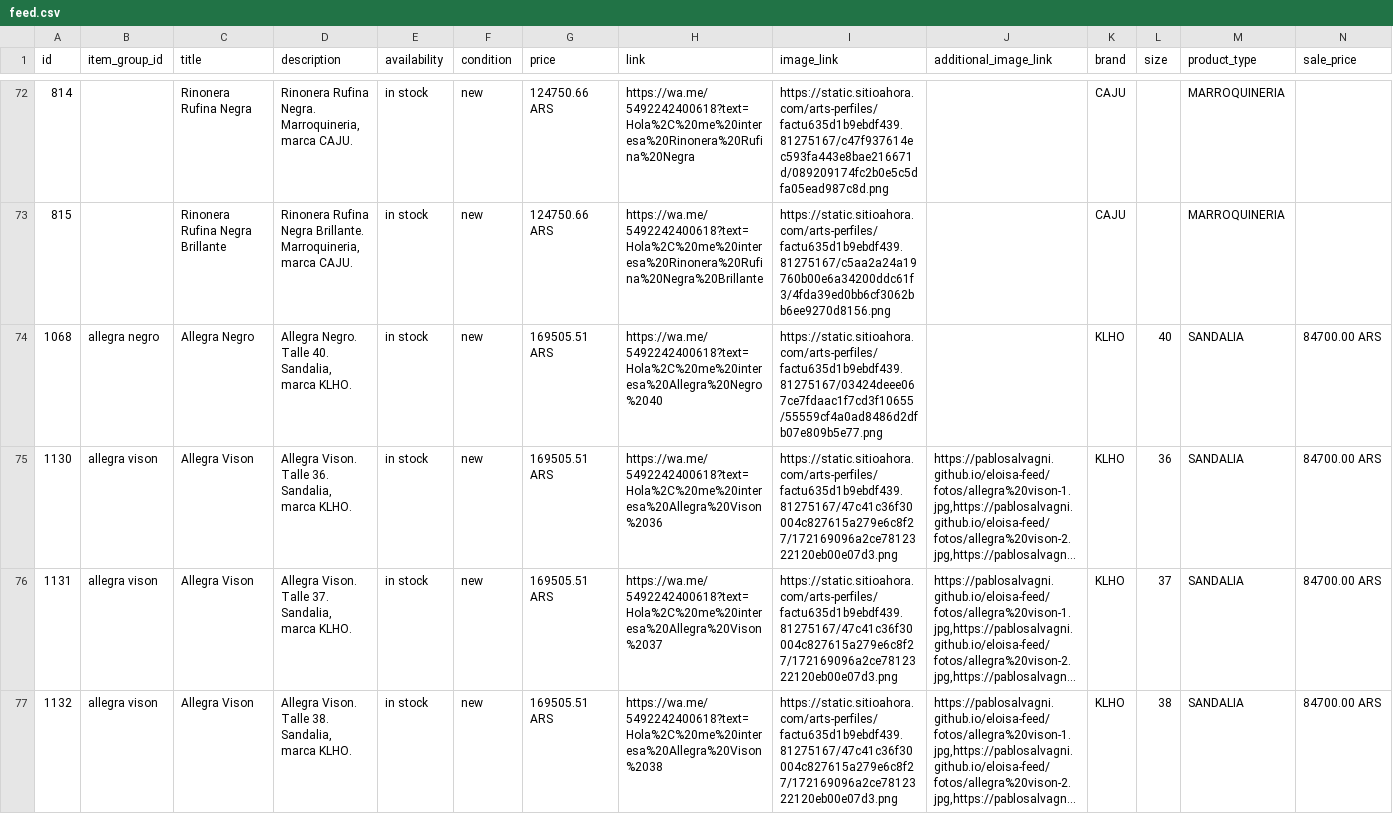
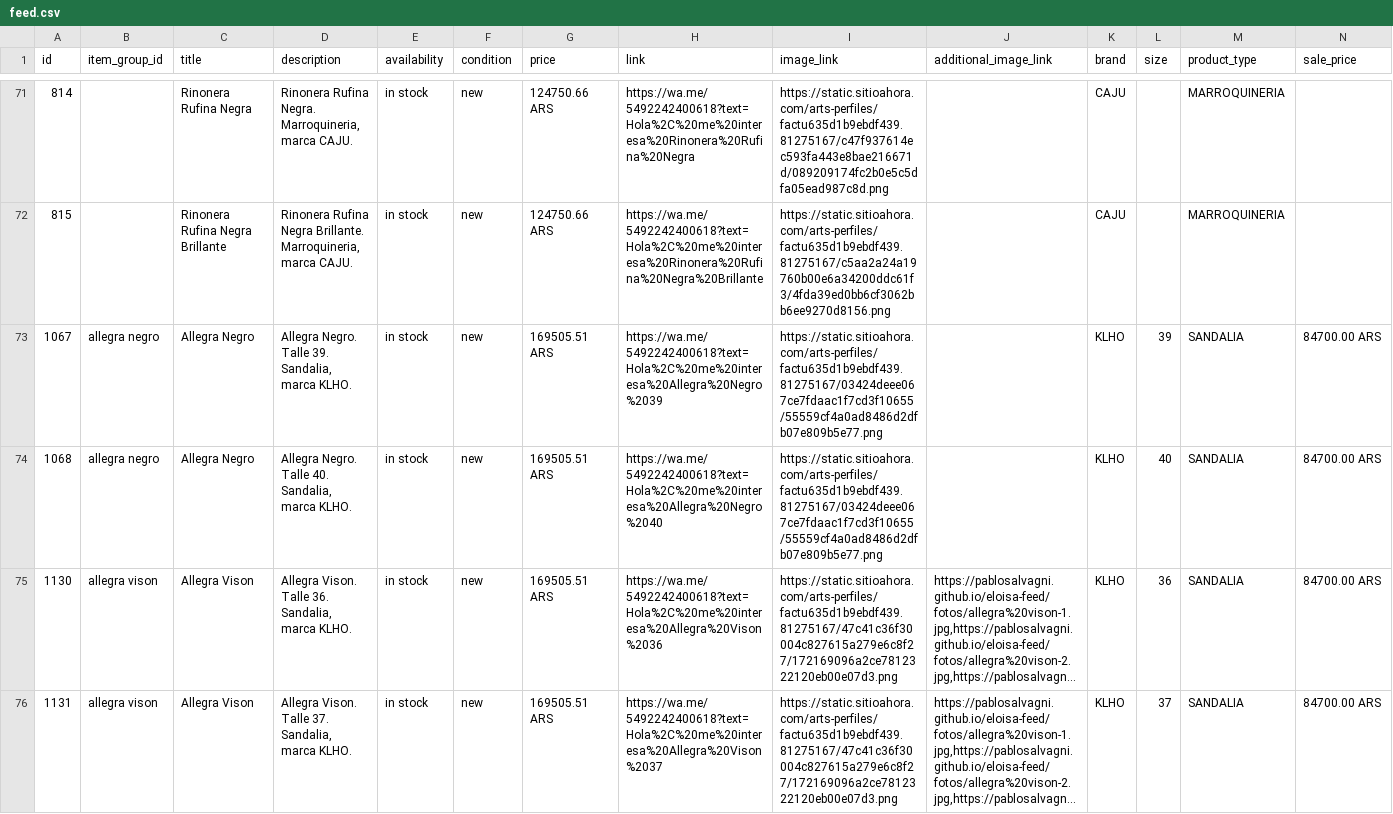
Before and after one commit to PabloSalvagni/eloisa-feed, a CSV file: feed.csv, drawn as a sheet; only a part is shown, gaps mark what is left out; the shorter side is filled out with more unchanged rows; long unchanged cells end in …; the diff covers the shown part only.

```diff
--- a/feed.csv
+++ b/feed.csv
@@ -73,2 +72,3 @@ id,item_group_id,title,description,availability,condition,price,link,image_link,
 815,,Rinonera Rufina Negra Brillante,"Rinonera Rufina Negra Brillante. Marroquineria, marca CAJU.",in stock,new,124750.66 ARS,https://wa.me/5492242400618?text=Hola%2C%20me%20interesa%20Rinonera%20Rufina%20Negra%20Brillante,https://static.sitioahora.com/arts-perfiles/factu635d1b9ebdf439.81275167/c5aa2a24a19760b00e6a34200ddc61f3/4fda39ed0bb6cf3062bb6ee9270d8156.png,,CAJU,,MARROQUINERIA,
+1067,allegra negro,Allegra Negro,"Allegra Negro. Talle 39. Sandalia, marca KLHO.",in stock,new,169505.51 ARS,https://wa.me/5492242400618?text=Hola%2C%20me%20interesa%20Allegra%20Negro%2039,https://static.sitioahora.com/arts-perfiles/factu635d1b9ebdf439.81275167/03424deee067ce7fdaac1f7cd3f10655/55559cf4a0ad8486d2dfb07e809b5e77.png,,KLHO,39,SANDALIA,84700.00 ARS
 1068,allegra negro,Allegra Negro,"Allegra Negro. Talle 40. Sandalia, marca KLHO.",in stock,new,169505.51 ARS,https://wa.me/5492242400618?text=Hola%2C%20me%20interesa%20Allegra%20Negro%2040,https://static.sitioahora.com/arts-perfiles/factu635d1b9ebdf439.81275167/03424deee067ce7fdaac1f7cd3f10655/55559cf4a0ad8486d2dfb07e809b5e77.png,,KLHO,40,SANDALIA,84700.00 ARS
```
Also changed, not shown: 1 added row, 1 removed row and 1 moved row elsewhere in this file.
